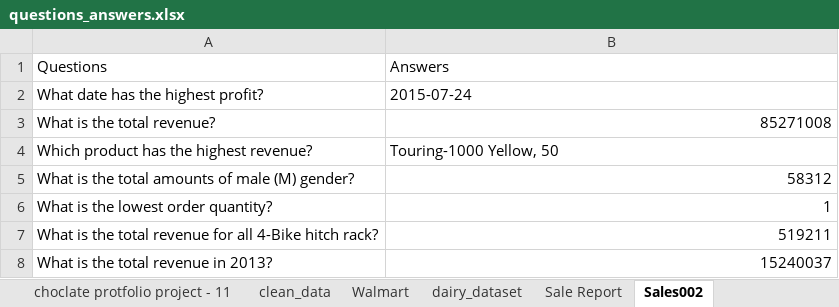
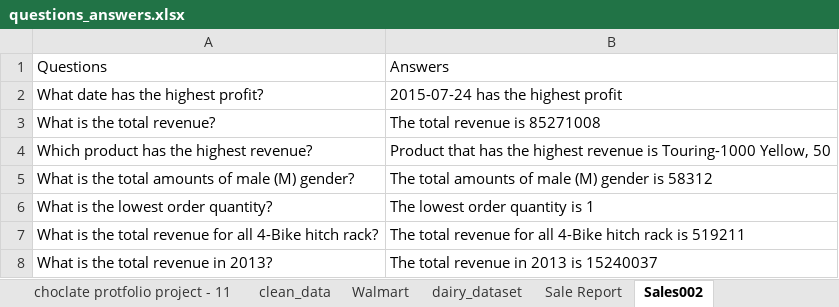
Before and after one commit to aseriousryan/suduAI, an Excel workbook: data/questions_answers.xlsx, sheet Sales002, drawn as a sheet; values as stored, in another font and other column widths than the file's, no borders; the diff names each change by its address in the sheet, - before the commit and + after, or states it on an @@ line.

```diff
--- a/data/questions_answers.xlsx (sheet Sales002)
+++ b/data/questions_answers.xlsx (sheet Sales002)
-B2: 2015-07-24
+B2: 2015-07-24 has the highest profit
-B3: 85271008
+B3: The total revenue is 85271008
-B4: Touring-1000 Yellow, 50
+B4: Product that has the highest revenue is Touring-1000 Yellow, 50
-B5: 58312
+B5: The total amounts of male (M) gender is 58312
-B6: 1
+B6: The lowest order quantity is 1
-B7: 519211
+B7: The total revenue for all 4-Bike hitch rack is 519211
-B8: 15240037
+B8: The total revenue in 2013 is 15240037
```
Also changed, not shown: sheet Sale Report, sheet dairy_dataset, sheet choclate protfolio project - 11, 4 other files.
